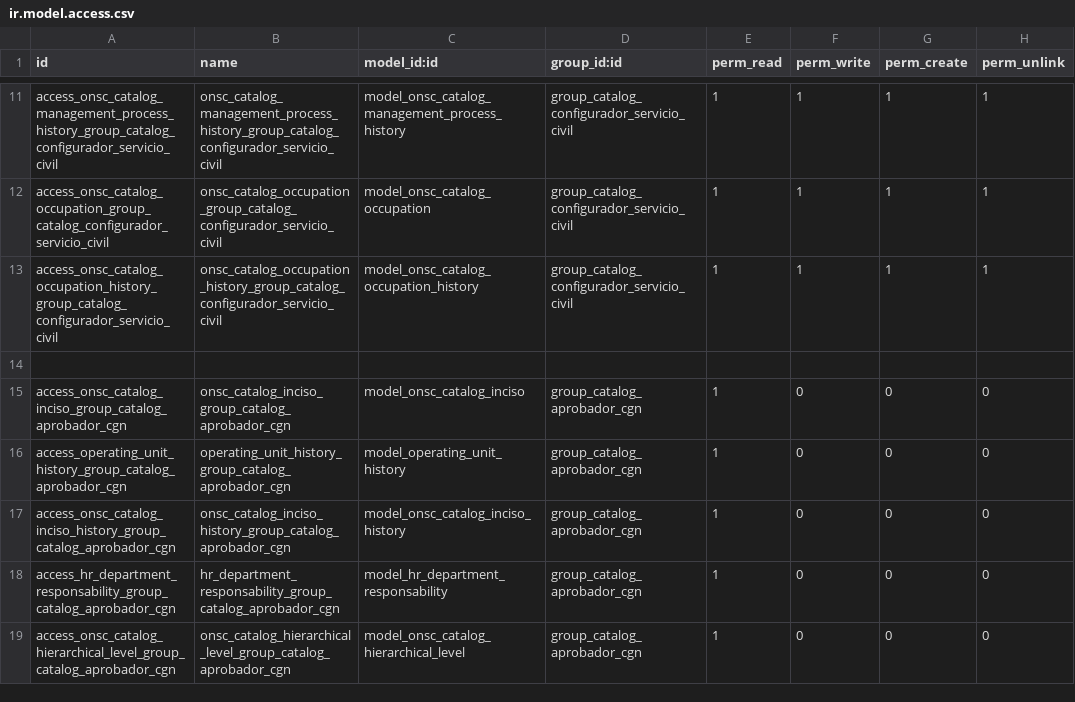
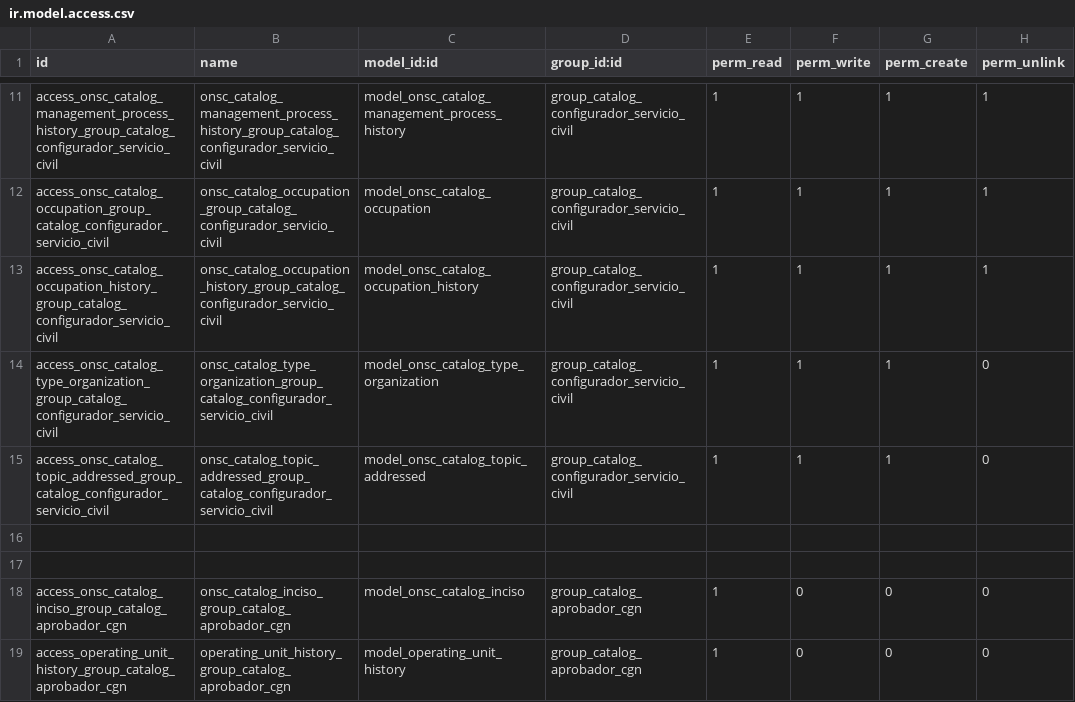
Before and after one commit to AtelUruguay/ONSC, a CSV file: onsc_catalog/security/ir.model.access.csv, drawn as a sheet; only a part is shown, gaps mark what is left out; the shorter side is filled out with more unchanged rows.

Commit message:
[Imp][onsc_catalog ] CAT_1.4_01 Crear catálogo Tipo de Organismo y CAT_1.5_01 Crear catálogo Temática Abordada PS07 10102 y 10103

```diff
--- a/onsc_catalog/security/ir.model.access.csv
+++ b/onsc_catalog/security/ir.model.access.csv
@@ -13,2 +13,5 @@ access_onsc_catalog_occupation_group_catalog_configurador_servicio_civil,onsc_ca
 access_onsc_catalog_occupation_history_group_catalog_configurador_servicio_civil,onsc_catalog_occupation_history_group_catalog_configurador_servicio_civil,model_onsc_catalog_occupation_history,group_catalog_configurador_servicio_civil,1,1,1,1
+access_onsc_catalog_type_organization_group_catalog_configurador_servicio_civil,onsc_catalog_type_organization_group_catalog_configurador_servicio_civil,model_onsc_catalog_type_organization,group_catalog_configurador_servicio_civil,1,1,1,0
+access_onsc_catalog_topic_addressed_group_catalog_configurador_servicio_civil,onsc_catalog_topic_addressed_group_catalog_configurador_servicio_civil,model_onsc_catalog_topic_addressed,group_catalog_configurador_servicio_civil,1,1,1,0
+
 
```
Also changed, not shown: 4 other files.
